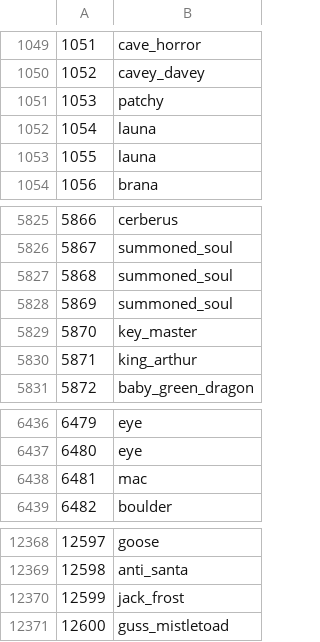
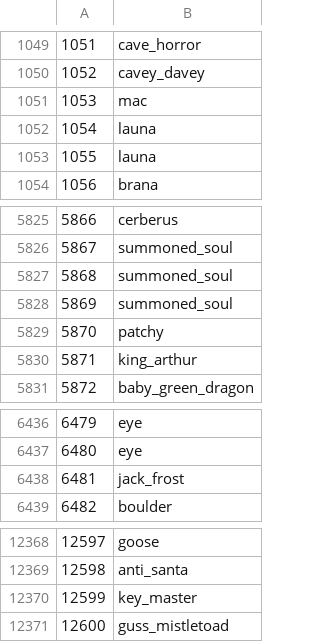
Before and after one commit to Joshua-F/cs2, a TSV file: src/main/resources/org/runestar/cs2/npc-names.tsv, drawn as a sheet; only a part is shown, gaps mark what is left out.

```diff
--- a/src/main/resources/org/runestar/cs2/npc-names.tsv
+++ b/src/main/resources/org/runestar/cs2/npc-names.tsv
@@ -1050,3 +1050,3 @@
 1052	cavey_davey
-1053	patchy
+1053	mac
 1054	launa
@@ -5828,3 +5828,3 @@
 5869	summoned_soul
-5870	key_master
+5870	patchy
 5871	king_arthur
@@ -6437,3 +6437,3 @@
 6480	eye
-6481	mac
+6481	jack_frost
 6482	boulder
@@ -12369,3 +12369,3 @@
 12598	anti_santa
-12599	jack_frost
+12599	key_master
 12600	guss_mistletoad
```
Also changed, not shown: src/main/resources/org/runestar/cs2/dbtable-types.tsv, src/main/resources/org/runestar/cs2/model-names.tsv, 3 other files.
